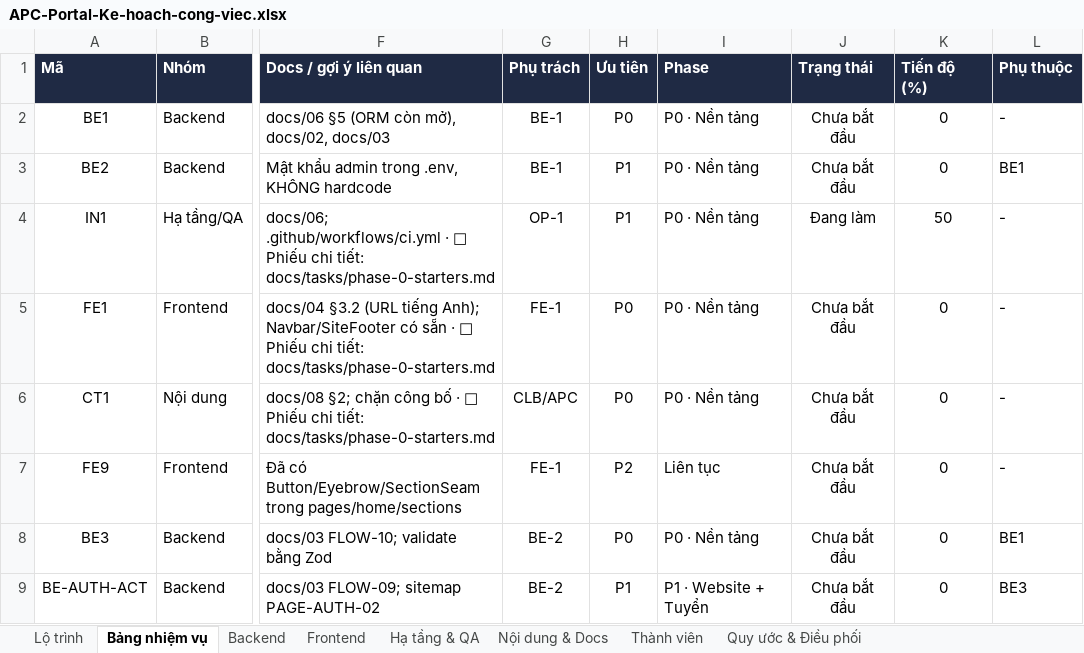
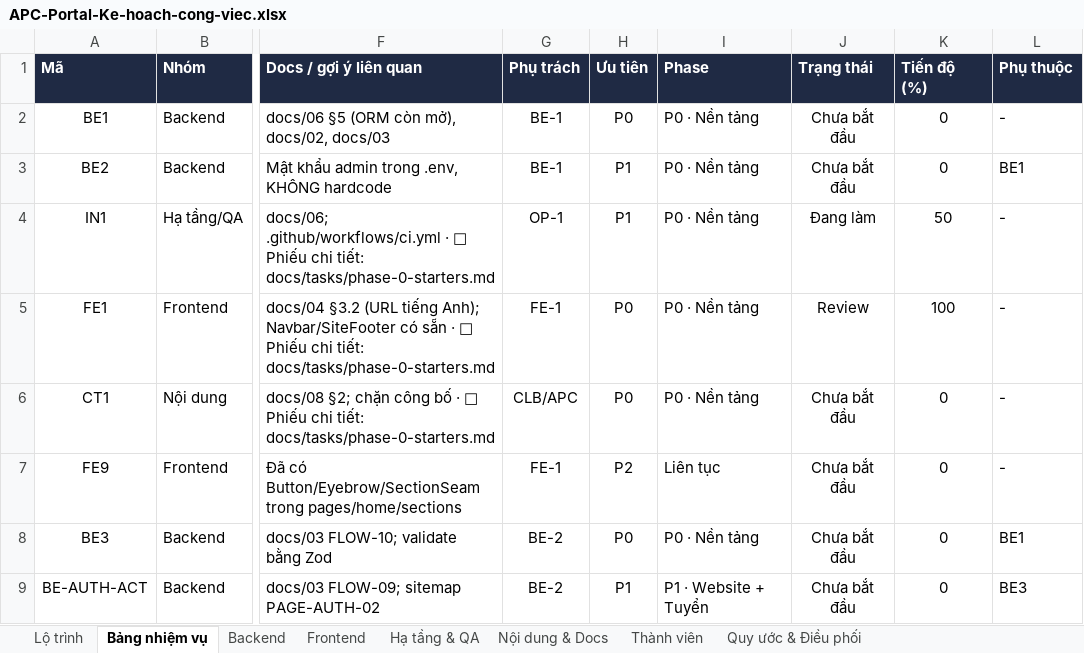
Before and after one commit to GrootTheDeveloper/apc-portal, an Excel workbook: APC-Portal-Ke-hoach-cong-viec.xlsx, sheet Bảng nhiệm vụ, drawn as a sheet; only a part is shown, gaps mark what is left out; values as stored, in another font and other column widths than the file's, no borders; conditional formats not drawn; the diff names each change by its address in the sheet, - before the commit and + after, or states it on an @@ line.

```diff
--- a/APC-Portal-Ke-hoach-cong-viec.xlsx (sheet Bảng nhiệm vụ)
+++ b/APC-Portal-Ke-hoach-cong-viec.xlsx (sheet Bảng nhiệm vụ)
-J5 (Trạng thái): Chưa bắt đầu
+J5 (Trạng thái): Review
-K5 (Tiến độ (%)): 0
+K5 (Tiến độ (%)): 100
```
Also changed, not shown: sheet Frontend, sheet Lộ trình.
